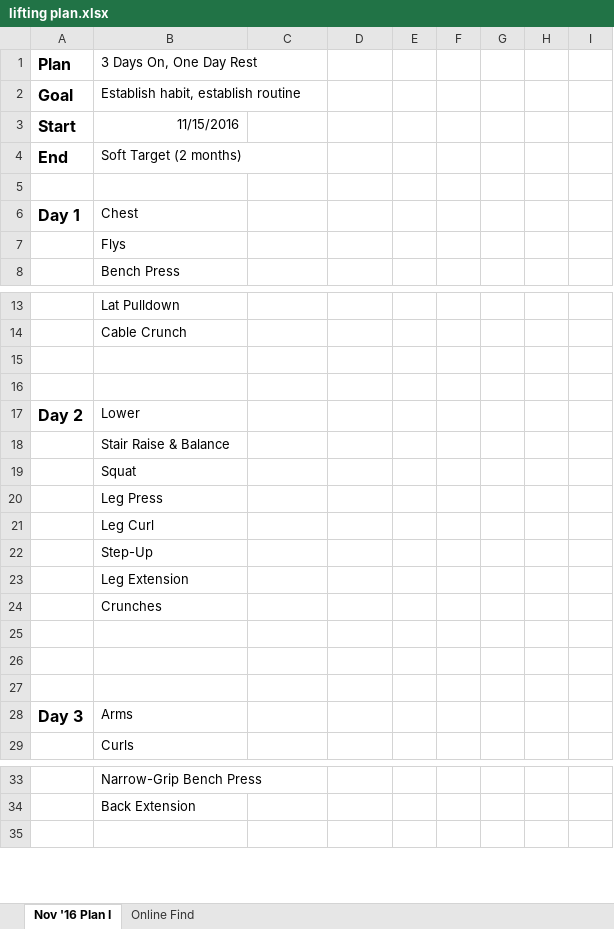
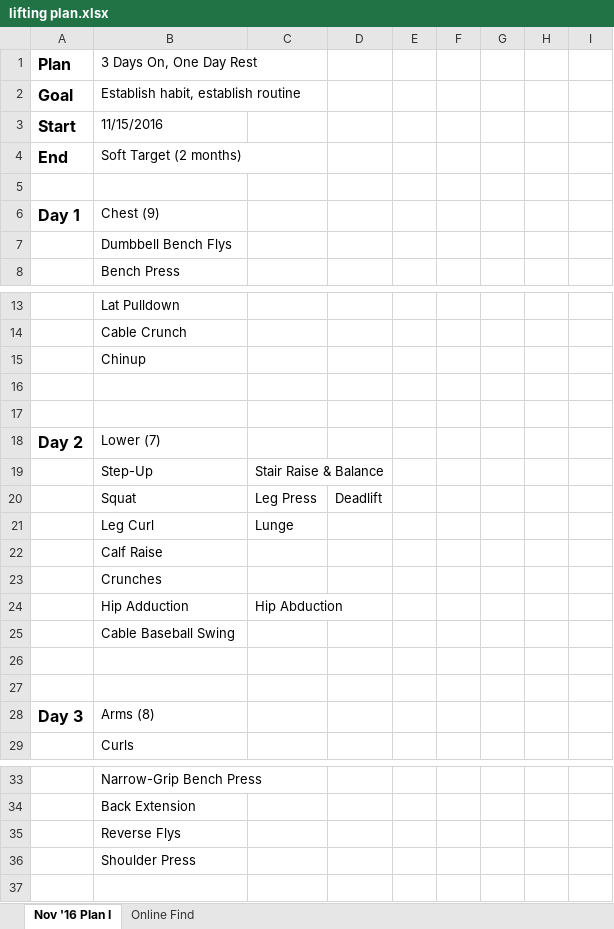
Before and after one commit to justinmreina/GymRoutines, an Excel workbook: Suppl/lifting plan.xlsx, sheet Nov '16 Plan I, drawn as a sheet; only a part is shown, gaps mark what is left out; values as stored, in another font and other column widths than the file's, no borders; removed rows and columns are numbered as before the commit, all else as after; the diff covers the shown part only; the diff names each change by its address in the sheet, - before the commit and + after, or states it on an @@ line.

Commit message:
(C)    r2 of lifting plan

```diff
--- a/Suppl/lifting plan.xlsx (sheet Nov '16 Plan I)
+++ b/Suppl/lifting plan.xlsx (sheet Nov '16 Plan I)
-B3 alignment: right
+B3 alignment: left
-B6 (3 Days On, One Day Rest): Chest
+B6 (3 Days On, One Day Rest): Chest (9)
-B7 (3 Days On, One Day Rest): Flys
+B7 (3 Days On, One Day Rest): Dumbbell Bench Flys
+row 15:  | Chinup
-B18 (3 Days On, One Day Rest): Lower
+B18 (3 Days On, One Day Rest): Lower (7)
-row 18:  | Stair Raise & Balance
-row 19:  | Squat
-row 20:  | Leg Press
-row 21:  | Leg Curl
-C19: (empty)
+C19: Stair Raise & Balance
+row 20:  | Squat | Leg Press | Deadlift
+row 21:  | Leg Curl | Lunge
-B22 (3 Days On, One Day Rest): Leg Extension
+B22 (3 Days On, One Day Rest): Calf Raise
+row 24:  | Hip Adduction | Hip Abduction
+row 25:  | Cable Baseball Swing
-row 27: (empty)
-B28 (3 Days On, One Day Rest): Arms
+B28 (3 Days On, One Day Rest): Arms (8)
+row 35:  | Reverse Flys
+row 36:  | Shoulder Press
```
Also changed, not shown: 2 removed rows and 1 edited cell elsewhere in this sheet, 2 other files.
